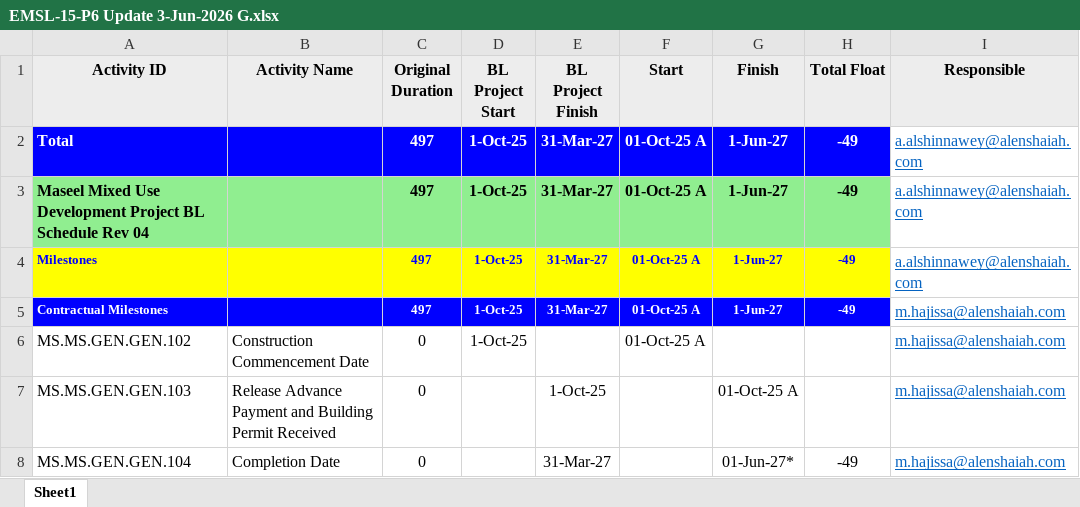
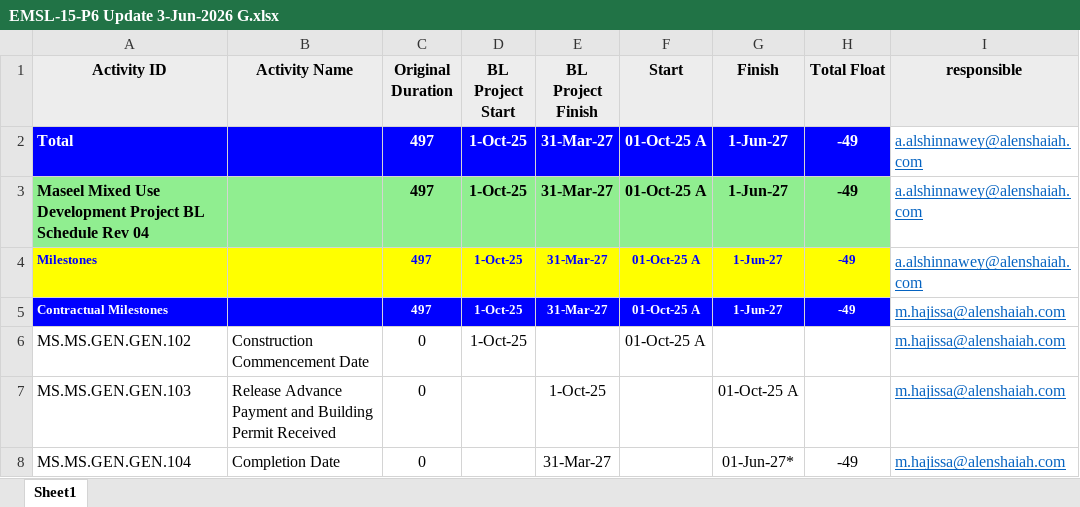
Before and after one commit to hajissa2008/Mobile-App, an Excel workbook: EMSL-15-P6 Update 3-Jun-2026 G.xlsx, sheet Sheet1, drawn as a sheet; only a part is shown; values as stored, in another font and other column widths than the file's, no borders; the diff names each change by its address in the sheet, - before the commit and + after, or states it on an @@ line.

Commit message:
Add files via upload

```diff
--- a/EMSL-15-P6 Update 3-Jun-2026 G.xlsx (sheet Sheet1)
+++ b/EMSL-15-P6 Update 3-Jun-2026 G.xlsx (sheet Sheet1)
-I1: Responsible
+I1: responsible
```
